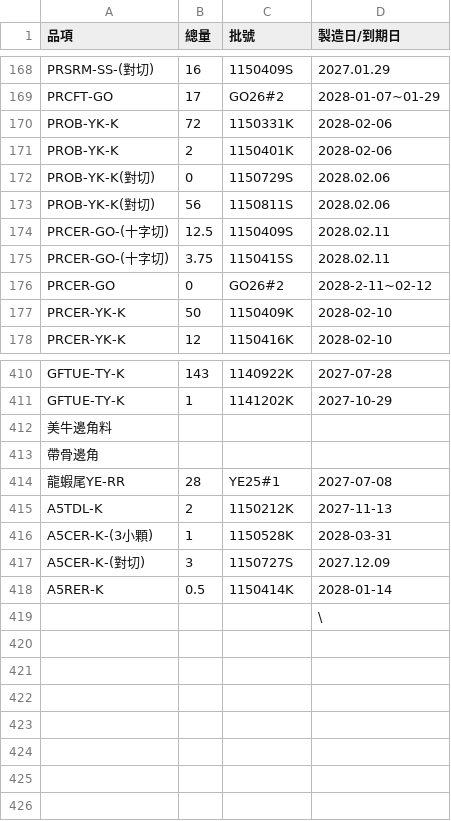
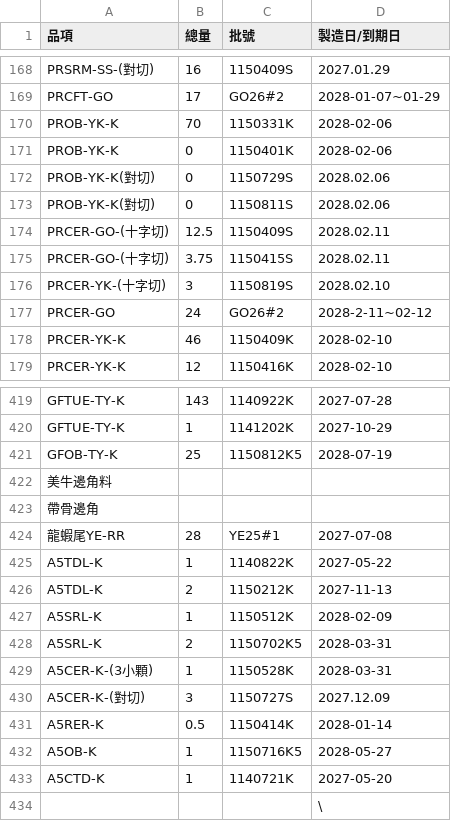
Before and after one commit to mingfonglpg-bit/-, a CSV file: frozen.csv, drawn as a sheet; only a part is shown, gaps mark what is left out; the diff covers the shown part only.

```diff
--- a/frozen.csv
+++ b/frozen.csv
@@ -169,10 +169,11 @@ PRSRM-SS-(對切),16,1150409S,2027.01.29
 PRCFT-GO,17,GO26#2,2028-01-07~01-29
-PROB-YK-K,72,1150331K,2028-02-06
-PROB-YK-K,2,1150401K,2028-02-06
+PROB-YK-K,70,1150331K,2028-02-06
+PROB-YK-K,0,1150401K,2028-02-06
 PROB-YK-K(對切),0,1150729S,2028.02.06
-PROB-YK-K(對切),56,1150811S,2028.02.06
+PROB-YK-K(對切),0,1150811S,2028.02.06
 PRCER-GO-(十字切),12.5,1150409S,2028.02.11
 PRCER-GO-(十字切),3.75,1150415S,2028.02.11
-PRCER-GO,0,GO26#2,2028-2-11~02-12
-PRCER-YK-K,50,1150409K,2028-02-10
+PRCER-YK-(十字切),3,1150819S,2028.02.10
+PRCER-GO,24,GO26#2,2028-2-11~02-12
+PRCER-YK-K,46,1150409K,2028-02-10
 PRCER-YK-K,12,1150416K,2028-02-10
@@ -411,2 +420,3 @@ GFTUE-TY-K,143,1140922K,2027-07-28
 GFTUE-TY-K,1,1141202K,2027-10-29
+GFOB-TY-K,25,1150812K5,2028-07-19
 美牛邊角料,,,
@@ -414,3 +424,6 @@ GFTUE-TY-K,1,1141202K,2027-10-29
 龍蝦尾YE-RR,28,YE25#1,2027-07-08
+A5TDL-K,1,1140822K,2027-05-22
 A5TDL-K,2,1150212K,2027-11-13
+A5SRL-K,1,1150512K,2028-02-09
+A5SRL-K,2,1150702K5,2028-03-31
 A5CER-K-(3小顆),1,1150528K,2028-03-31
@@ -418,2 +431,4 @@ A5CER-K-(對切),3,1150727S,2027.12.09
 A5RER-K,0.5,1150414K,2028-01-14
+A5OB-K,1,1150716K5,2028-05-27
+A5CTD-K,1,1140721K,2027-05-20
 ,,,\
```
Also changed, not shown: 8 added rows and 47 edited cells elsewhere in this file, beef.csv, chilled.csv.
